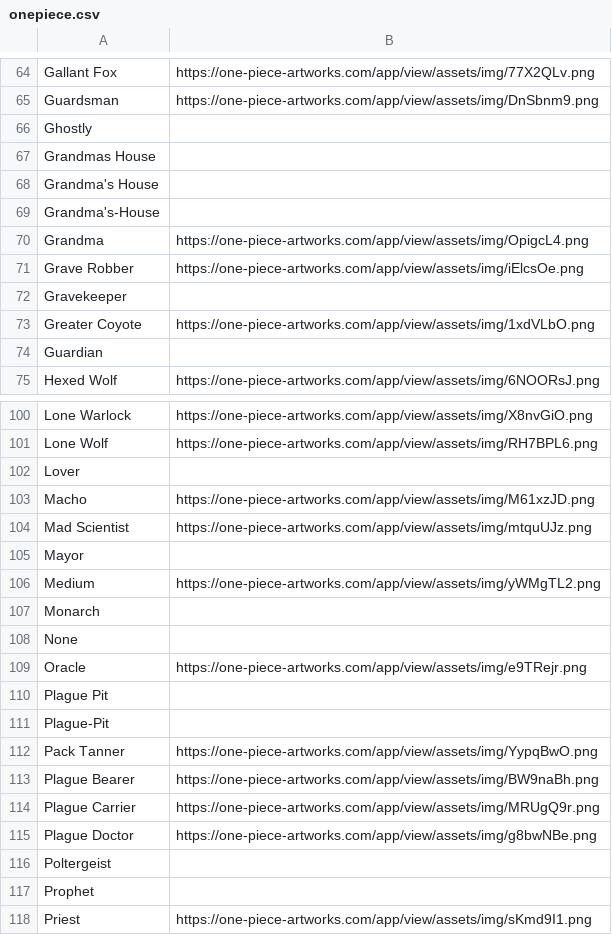
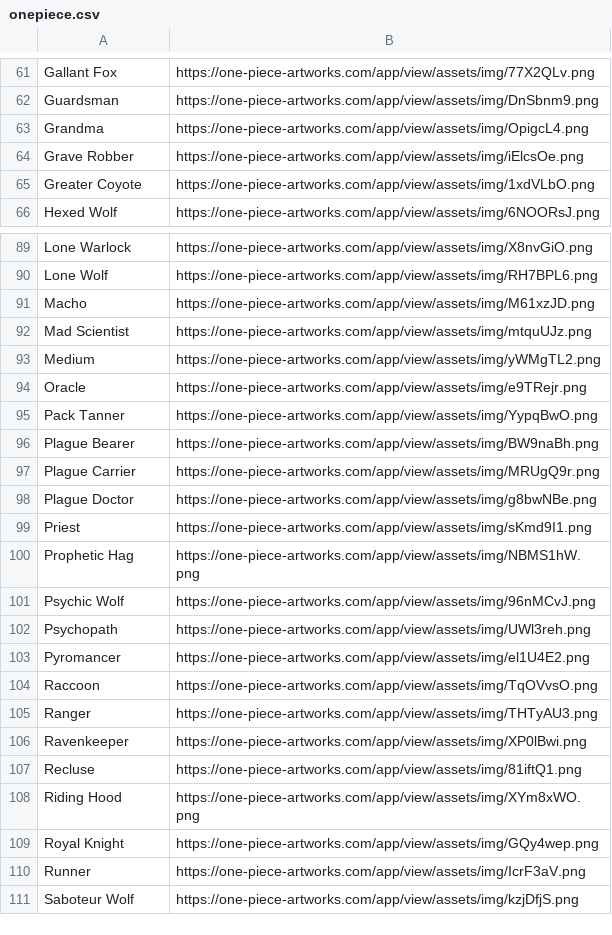
Before and after one commit to WerewolvesRevamped/Packs, a CSV file: URL/onepiece.csv, drawn as a sheet; only a part is shown, gaps mark what is left out; the shorter side is filled out with more unchanged rows; the diff covers the shown part only.

```diff
--- a/URL/onepiece.csv
+++ b/URL/onepiece.csv
@@ -65,11 +62,5 @@ Gallant Fox,https://one-piece-artworks.com/app/view/assets/img/77X2QLv.png
 Guardsman,https://one-piece-artworks.com/app/view/assets/img/DnSbnm9.png
-Ghostly,
-Grandmas House,
-Grandma's House,
-Grandma's-House,
 Grandma,https://one-piece-artworks.com/app/view/assets/img/OpigcL4.png
 Grave Robber,https://one-piece-artworks.com/app/view/assets/img/iElcsOe.png
-Gravekeeper,
 Greater Coyote,https://one-piece-artworks.com/app/view/assets/img/1xdVLbO.png
-Guardian,
 Hexed Wolf,https://one-piece-artworks.com/app/view/assets/img/6NOORsJ.png
@@ -101,12 +90,6 @@ Lone Warlock,https://one-piece-artworks.com/app/view/assets/img/X8nvGiO.png
 Lone Wolf,https://one-piece-artworks.com/app/view/assets/img/RH7BPL6.png
-Lover,
 Macho,https://one-piece-artworks.com/app/view/assets/img/M61xzJD.png
 Mad Scientist,https://one-piece-artworks.com/app/view/assets/img/mtquUJz.png
-Mayor,
 Medium,https://one-piece-artworks.com/app/view/assets/img/yWMgTL2.png
-Monarch,
-None,
 Oracle,https://one-piece-artworks.com/app/view/assets/img/e9TRejr.png
-Plague Pit,
-Plague-Pit,
 Pack Tanner,https://one-piece-artworks.com/app/view/assets/img/YypqBwO.png
@@ -115,4 +98,2 @@ Plague Carrier,https://one-piece-artworks.com/app/view/assets/img/MRUgQ9r.png
 Plague Doctor,https://one-piece-artworks.com/app/view/assets/img/g8bwNBe.png
-Poltergeist,
-Prophet,
 Priest,https://one-piece-artworks.com/app/view/assets/img/sKmd9I1.png
```
Also changed, not shown: 52 removed rows elsewhere in this file.
